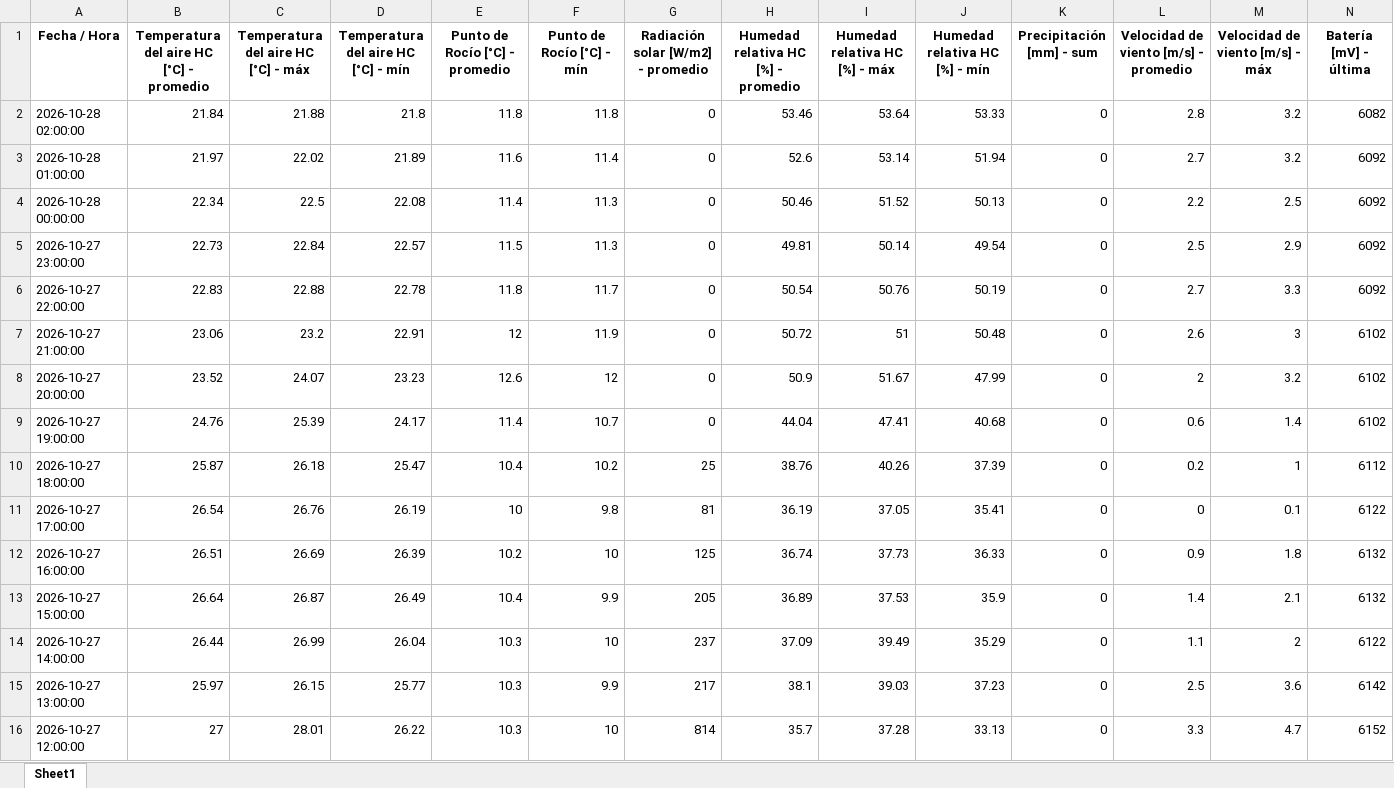
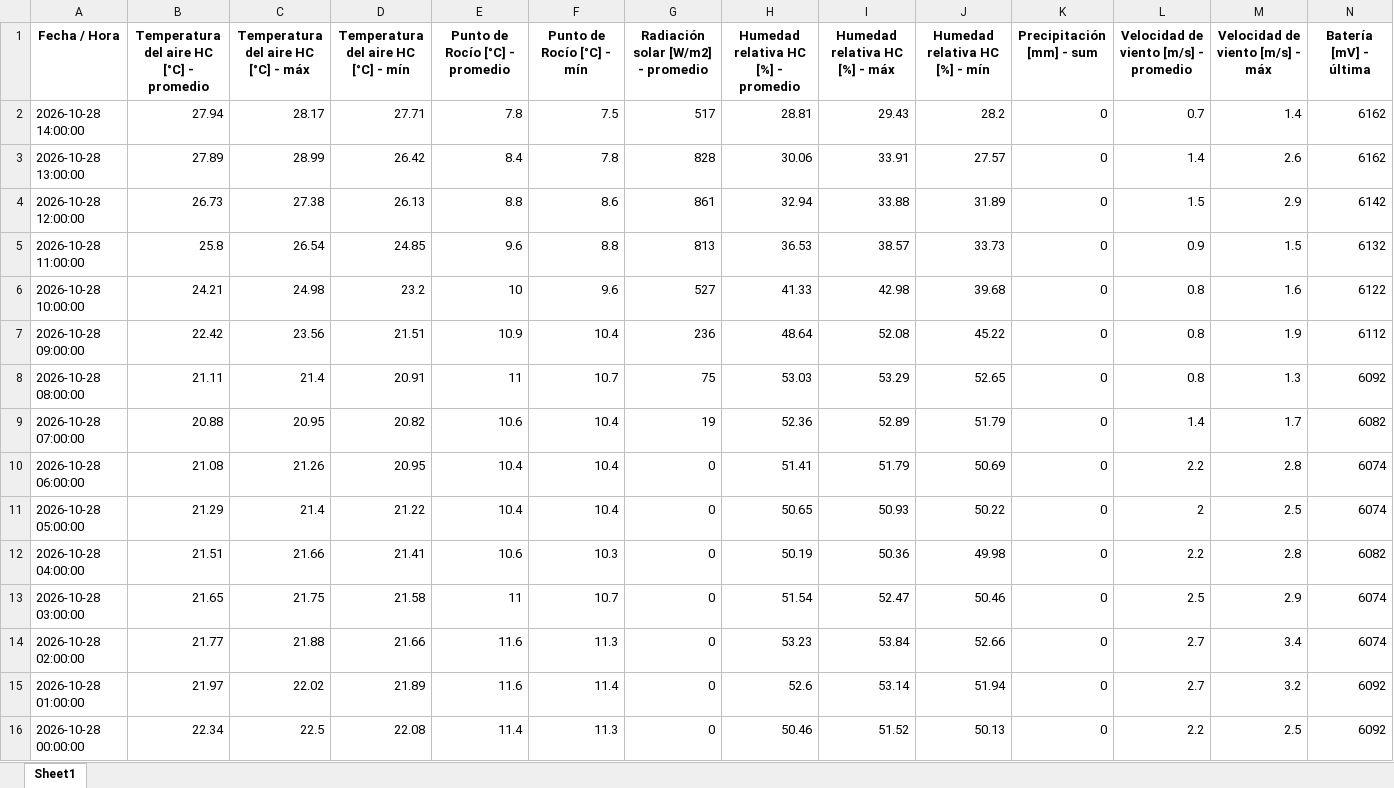
Before and after one commit to intasalta/imetos, an Excel workbook: 00002646_station_data.xlsx, sheet Sheet1, drawn as a sheet; only a part is shown; the shorter side is filled out with more unchanged rows; values as stored, in another font and other column widths than the file's, no borders; addresses are those after the commit; rows hold the shown columns only; the diff covers the shown part only; the diff names each change by its address in the sheet, - before the commit and + after, or states it on an @@ line.

```diff
--- a/00002646_station_data.xlsx (sheet Sheet1)
+++ b/00002646_station_data.xlsx (sheet Sheet1)
+row 2: 2026-10-28 14:00:00 | 27.94 | 28.17 | 27.71 | 7.8 | 7.5 | 517 | 28.81 | 29.43 | 28.2 | 0 | 0.7 | 1.4 | 6162
+row 3: 2026-10-28 13:00:00 | 27.89 | 28.99 | 26.42 | 8.4 | 7.8 | 828 | 30.06 | 33.91 | 27.57 | 0 | 1.4 | 2.6 | 6162
+row 4: 2026-10-28 12:00:00 | 26.73 | 27.38 | 26.13 | 8.8 | 8.6 | 861 | 32.94 | 33.88 | 31.89 | 0 | 1.5 | 2.9 | 6142
+row 5: 2026-10-28 11:00:00 | 25.8 | 26.54 | 24.85 | 9.6 | 8.8 | 813 | 36.53 | 38.57 | 33.73 | 0 | 0.9 | 1.5 | 6132
+row 6: 2026-10-28 10:00:00 | 24.21 | 24.98 | 23.2 | 10 | 9.6 | 527 | 41.33 | 42.98 | 39.68 | 0 | 0.8 | 1.6 | 6122
+row 7: 2026-10-28 09:00:00 | 22.42 | 23.56 | 21.51 | 10.9 | 10.4 | 236 | 48.64 | 52.08 | 45.22 | 0 | 0.8 | 1.9 | 6112
+row 8: 2026-10-28 08:00:00 | 21.11 | 21.4 | 20.91 | 11 | 10.7 | 75 | 53.03 | 53.29 | 52.65 | 0 | 0.8 | 1.3 | 6092
+row 9: 2026-10-28 07:00:00 | 20.88 | 20.95 | 20.82 | 10.6 | 10.4 | 19 | 52.36 | 52.89 | 51.79 | 0 | 1.4 | 1.7 | 6082
+row 10: 2026-10-28 06:00:00 | 21.08 | 21.26 | 20.95 | 10.4 | 10.4 | 0 | 51.41 | 51.79 | 50.69 | 0 | 2.2 | 2.8 | 6074
+row 11: 2026-10-28 05:00:00 | 21.29 | 21.4 | 21.22 | 10.4 | 10.4 | 0 | 50.65 | 50.93 | 50.22 | 0 | 2 | 2.5 | 6074
+row 12: 2026-10-28 04:00:00 | 21.51 | 21.66 | 21.41 | 10.6 | 10.3 | 0 | 50.19 | 50.36 | 49.98 | 0 | 2.2 | 2.8 | 6082
+row 13: 2026-10-28 03:00:00 | 21.65 | 21.75 | 21.58 | 11 | 10.7 | 0 | 51.54 | 52.47 | 50.46 | 0 | 2.5 | 2.9 | 6074
-B14: 21.84
+B14: 21.77
-D14: 21.8
+D14: 21.66
-E14 (Punto de Rocío [°C] - promedio): 11.8
+E14 (Punto de Rocío [°C] - promedio): 11.6
-F14 (Punto de Rocío [°C] - mín): 11.8
+F14 (Punto de Rocío [°C] - mín): 11.3
-H14: 53.46
+H14: 53.23
-I14 (Humedad relativa HC [%] - máx): 53.64
+I14 (Humedad relativa HC [%] - máx): 53.84
-J14 (Humedad relativa HC [%] - mín): 53.33
+J14 (Humedad relativa HC [%] - mín): 52.66
-L14: 2.8
+L14: 2.7
-M14 (Velocidad de viento [m/s] - máx): 3.2
+M14 (Velocidad de viento [m/s] - máx): 3.4
-N14 (Batería [mV] - última): 6082
+N14 (Batería [mV] - última): 6074
```
Also changed, not shown: 12 removed rows and 1 edited cell elsewhere in this sheet, 00002586_station_data.xlsx, 4 other files.
